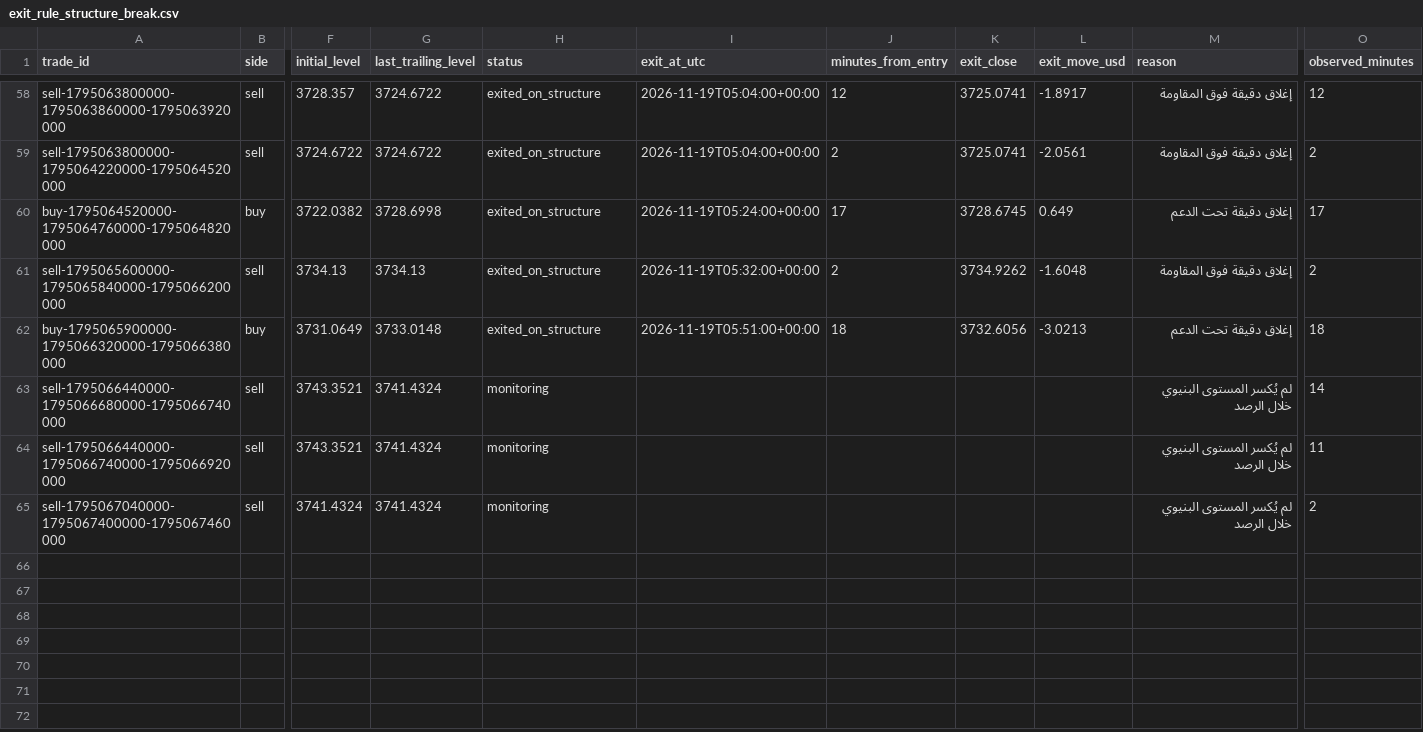
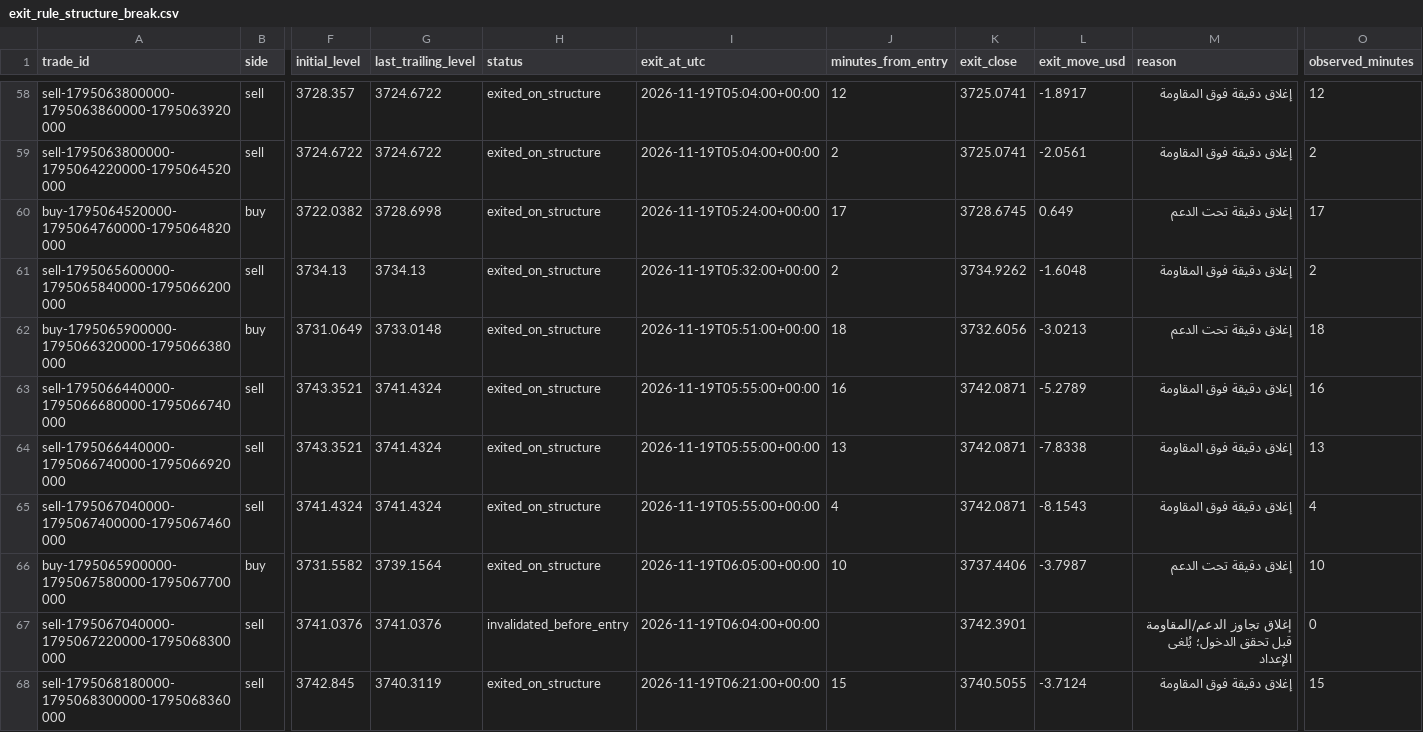
Before and after one commit to salehrbo1-cell/Alert-bot, a CSV file: research/sonic_paper/exit_rule_structure_break.csv, drawn as a sheet; only a part is shown, gaps mark what is left out; rows hold the shown columns only; the diff covers the shown part only; the diff names each change by its address in the sheet, - before the commit and + after, or states it on an @@ line.

```diff
--- a/research/sonic_paper/exit_rule_structure_break.csv
+++ b/research/sonic_paper/exit_rule_structure_break.csv
-H63:H65 (status): monitoring
+H63:H65 (status): exited_on_structure
-I63:I65 (exit_at_utc): (empty)
+I63:I65 (exit_at_utc): 2026-11-19T05:55:00+00:00
-J63 (minutes_from_entry): (empty)
+J63 (minutes_from_entry): 16
-K63:K65 (exit_close): (empty)
+K63:K65 (exit_close): 3742.0871
-L63 (exit_move_usd): (empty)
+L63 (exit_move_usd): -5.2789
-M63:M65 (reason): لم يُكسر المستوى البنيوي خلال الرصد
+M63:M65 (reason): إغلاق دقيقة فوق المقاومة
-O63 (observed_minutes): 14
+O63 (observed_minutes): 16
-J64 (minutes_from_entry): (empty)
+J64 (minutes_from_entry): 13
-L64 (exit_move_usd): (empty)
+L64 (exit_move_usd): -7.8338
-O64 (observed_minutes): 11
+O64 (observed_minutes): 13
-J65 (minutes_from_entry): (empty)
+J65 (minutes_from_entry): 4
-L65 (exit_move_usd): (empty)
+L65 (exit_move_usd): -8.1543
-O65 (observed_minutes): 2
+O65 (observed_minutes): 4
+row 66: buy-1795065900000-1795067580000-1795067700000 | buy | 3731.5582 | 3739.1564 | exited_on_structure | 2026-11-19T06:05:00+00:00 | 10 | 3737.4406 | -3.7987 | إغلاق دقيقة تحت الدعم | 10
+row 67: sell-1795067040000-1795067220000-1795068300000 | sell | 3741.0376 | 3741.0376 | invalidated_before_entry | 2026-11-19T06:04:00+00:00 |  | 3742.3901 |  | إغلاق تجاوز الدعم/المقاومة قبل تحقق الدخول؛ يُلغى الإعداد | 0
+row 68: sell-1795068180000-1795068300000-1795068360000 | sell | 3742.845 | 3740.3119 | exited_on_structure | 2026-11-19T06:21:00+00:00 | 15 | 3740.5055 | -3.7124 | إغلاق دقيقة فوق المقاومة | 15
```
Also changed, not shown: 5 added rows elsewhere in this file, research/sonic_paper/exit_rule_m5_structure.csv, research/sonic_paper/exit_rule_step_resistance.csv, 4 other files.
